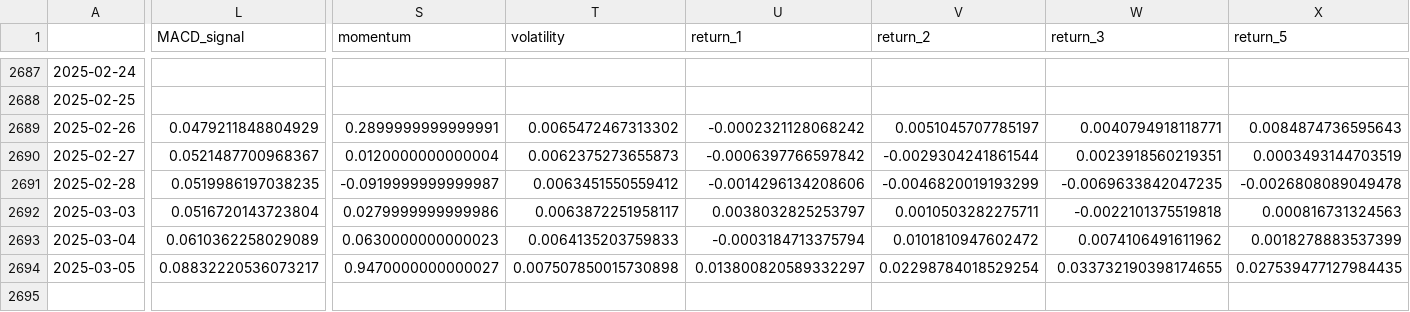
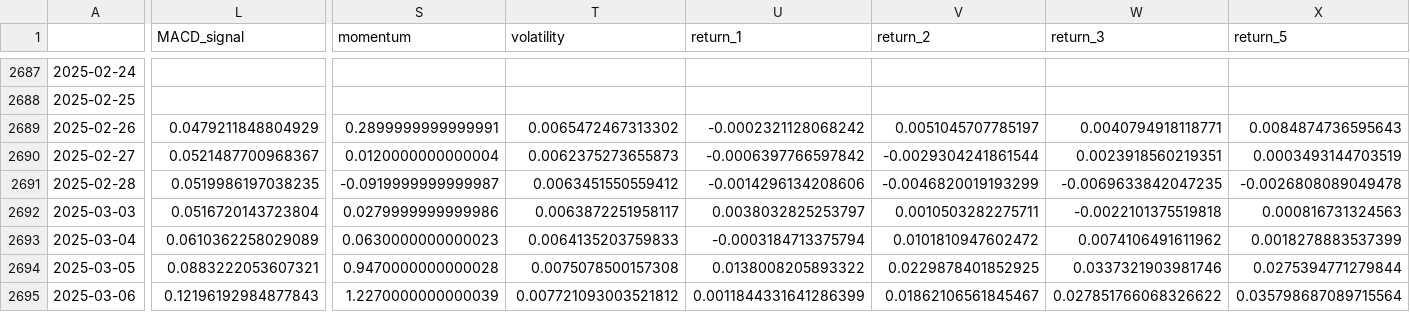
Before and after one commit to htseng2/TradeNotifier, a CSV file: Alpha_Vantage_Data/EUR_TWD.csv, drawn as a sheet; only a part is shown, gaps mark what is left out; rows hold the shown columns only; the diff covers the shown part only; the diff names each change by its address in the sheet, - before the commit and + after, or states it on an @@ line.

```diff
--- a/Alpha_Vantage_Data/EUR_TWD.csv
+++ b/Alpha_Vantage_Data/EUR_TWD.csv
-L2694 (MACD_signal): 0.08832220536073217
+L2694 (MACD_signal): 0.0883222053607321
-S2694 (momentum): 0.9470000000000027
+S2694 (momentum): 0.9470000000000028
-T2694 (volatility): 0.007507850015730898
+T2694 (volatility): 0.0075078500157308
-U2694 (return_1): 0.013800820589332297
+U2694 (return_1): 0.0138008205893322
-V2694 (return_2): 0.02298784018529254
+V2694 (return_2): 0.0229878401852925
-W2694 (return_3): 0.033732190398174655
+W2694 (return_3): 0.0337321903981746
-X2694 (return_5): 0.027539477127984435
+X2694 (return_5): 0.0275394771279844
+row 2695: 2025-03-06 | 0.12196192984877843 | 1.2270000000000039 | 0.007721093003521812 | 0.0011844331641286399 | 0.01862106561845467 | 0.027851766068326622 | 0.035798687089715564
```
Also changed, not shown: 1 edited cell elsewhere in this file, Alpha_Vantage_Data/AUD_TWD.csv, Alpha_Vantage_Data/GBP_TWD.csv, 4 other files.
